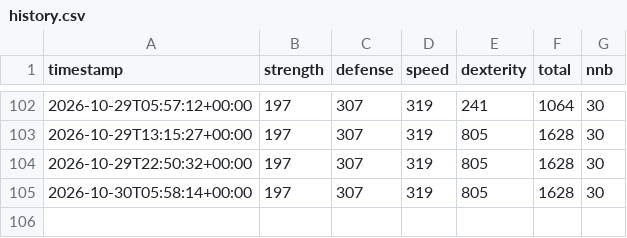
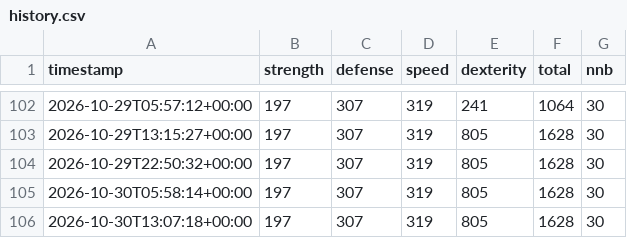
Before and after one commit to SamyAridhan/TornHansBot, a CSV file: history.csv, drawn as a sheet; only a part is shown, gaps mark what is left out.

```diff
--- a/history.csv
+++ b/history.csv
@@ -105 +105,2 @@ timestamp,strength,defense,speed,dexterity,total,nnb
 2026-10-30T05:58:14+00:00,197,307,319,805,1628,30
+2026-10-30T13:07:18+00:00,197,307,319,805,1628,30
```
